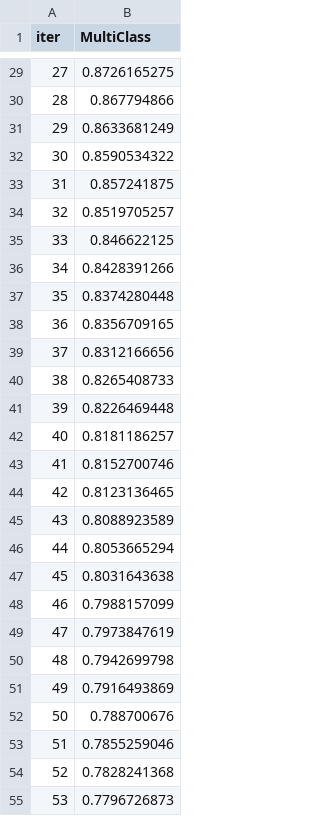
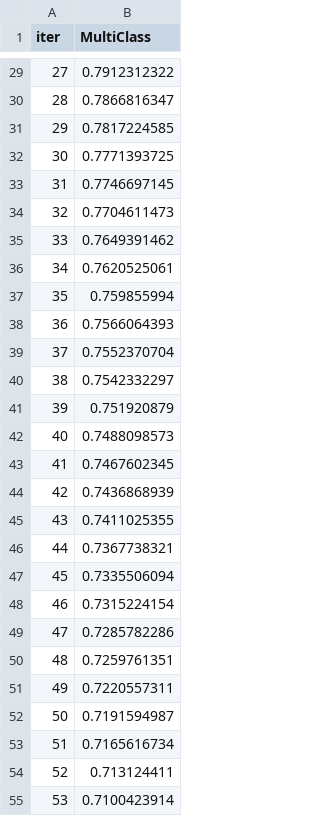
Before and after one commit to wodud2970/Digital_literacy, a TSV file: catboost_info/learn_error.tsv, drawn as a sheet; only a part is shown, gaps mark what is left out; the diff covers the shown part only.

```diff
--- a/catboost_info/learn_error.tsv
+++ b/catboost_info/learn_error.tsv
@@ -29,27 +29,27 @@ iter	MultiClass
-27	0.8726165275
-28	0.867794866
-29	0.8633681249
-30	0.8590534322
-31	0.857241875
-32	0.8519705257
-33	0.846622125
-34	0.8428391266
-35	0.8374280448
-36	0.8356709165
-37	0.8312166656
-38	0.8265408733
-39	0.8226469448
-40	0.8181186257
-41	0.8152700746
-42	0.8123136465
-43	0.8088923589
-44	0.8053665294
-45	0.8031643638
-46	0.7988157099
-47	0.7973847619
-48	0.7942699798
-49	0.7916493869
-50	0.788700676
-51	0.7855259046
-52	0.7828241368
-53	0.7796726873
+27	0.7912312322
+28	0.7866816347
+29	0.7817224585
+30	0.7771393725
+31	0.7746697145
+32	0.7704611473
+33	0.7649391462
+34	0.7620525061
+35	0.759855994
+36	0.7566064393
+37	0.7552370704
+38	0.7542332297
+39	0.751920879
+40	0.7488098573
+41	0.7467602345
+42	0.7436868939
+43	0.7411025355
+44	0.7367738321
+45	0.7335506094
+46	0.7315224154
+47	0.7285782286
+48	0.7259761351
+49	0.7220557311
+50	0.7191594987
+51	0.7165616734
+52	0.713124411
+53	0.7100423914
```
Also changed, not shown: 173 edited cells elsewhere in this file, catboost_info/time_left.tsv, 5 other files.
